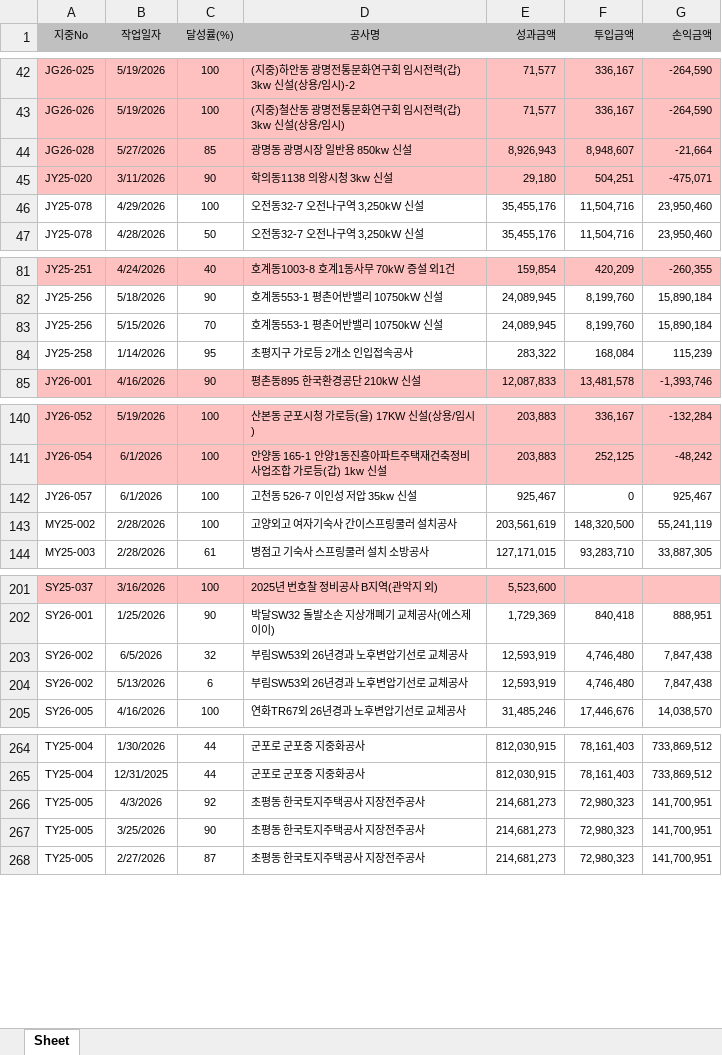
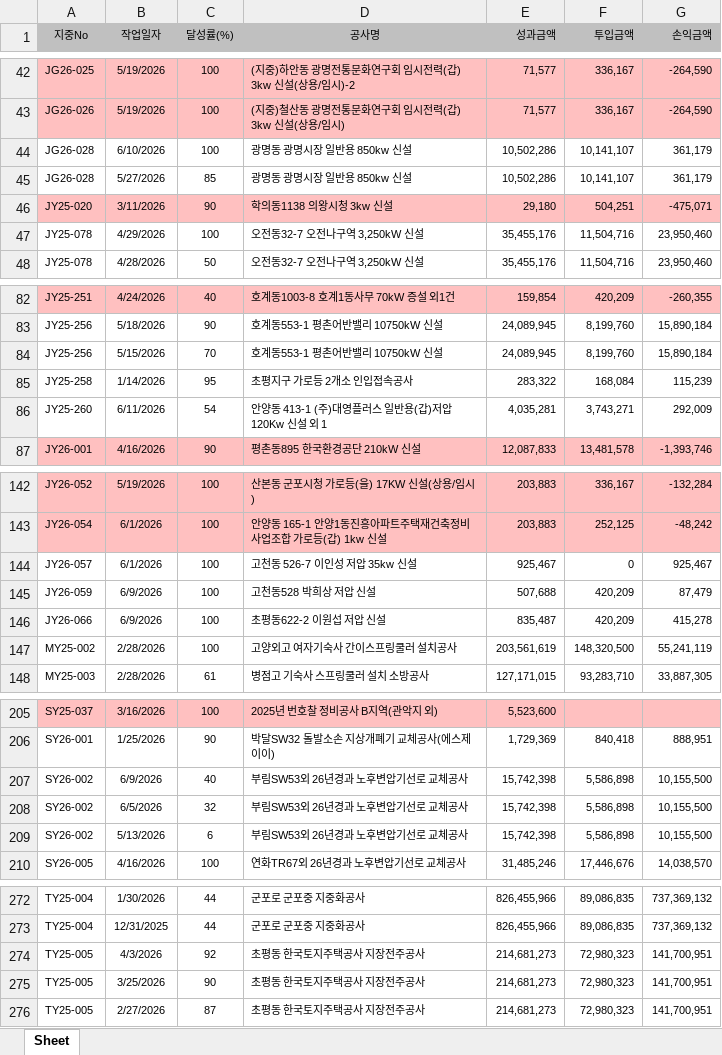
Before and after one commit to sunghyun123/yjs_ERP, an Excel workbook: 공사현황.xlsx, sheet Sheet, drawn as a sheet; only a part is shown, gaps mark what is left out; values as stored, in another font and other column widths than the file's, no borders; addresses are those after the commit; the diff covers the shown part only; the diff names each change by its address in the sheet, - before the commit and + after, or states it on an @@ line.

```diff
--- a/공사현황.xlsx (sheet Sheet)
+++ b/공사현황.xlsx (sheet Sheet)
+row 44: JG26-028 | 6/10/2026 | 100 | 광명동 광명시장 일반용 850kw 신설 | 10,502,286 | 10,141,107 | 361,179
-A45:G45 fill: #FFC0C0
+A45:G45 fill: none
-E45 (성과금액): 8,926,943
+E45 (성과금액): 10,502,286
-F45 (투입금액): 8,948,607
+F45 (투입금액): 10,141,107
-G45 (손익금액): -21,664
+G45 (손익금액): 361,179
+row 86: JY25-260 | 6/11/2026 | 54 | 안양동 413-1 (주)대영플러스 일반용(갑)저압 120Kw 신설 외 1 | 4,035,281 | 3,743,271 | 292,009
+row 145: JY26-059 | 6/9/2026 | 100 | 고천동528 박희상 저압 신설 | 507,688 | 420,209 | 87,479
+row 146: JY26-066 | 6/9/2026 | 100 | 초평동622-2 이원섭 저압 신설 | 835,487 | 420,209 | 415,278
+row 207: SY26-002 | 6/9/2026 | 40 | 부림SW53외 26년경과 노후변압기선로 교체공사 | 15,742,398 | 5,586,898 | 10,155,500
-E208:E209 (성과금액): 12,593,919
+E208:E209 (성과금액): 15,742,398
-F208:F209 (투입금액): 4,746,480
+F208:F209 (투입금액): 5,586,898
-G208:G209 (손익금액): 7,847,438
+G208:G209 (손익금액): 10,155,500
-E272:E273 (성과금액): 812,030,915
+E272:E273 (성과금액): 826,455,966
-F272:F273 (투입금액): 78,161,403
+F272:F273 (투입금액): 89,086,835
-G272:G273 (손익금액): 733,869,512
+G272:G273 (손익금액): 737,369,132
```
Also changed, not shown: 4 added rows, 1 removed row and 72 edited cells elsewhere in this sheet, 매출손익현황.xlsx, 수주대장조회.xlsx, 4 other files.
